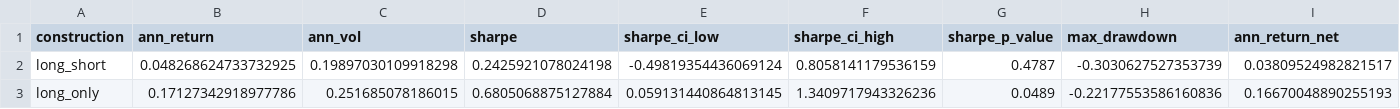
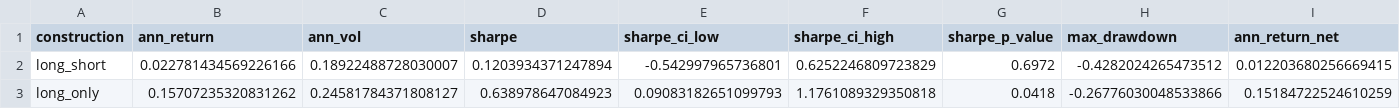
Before and after one commit to wonjunjo123/cross-sectional-factor-model, a CSV file: output/portfolio_construction_comparison.csv, drawn as a sheet; only a part is shown; the diff covers the shown part only; the diff names each change by its address in the sheet, - before the commit and + after, or states it on an @@ line.

```diff
--- a/output/portfolio_construction_comparison.csv
+++ b/output/portfolio_construction_comparison.csv
-B2 (ann_return): 0.048268624733732925
+B2 (ann_return): 0.022781434569226166
-C2 (ann_vol): 0.19897030109918298
+C2 (ann_vol): 0.18922488728030007
-D2 (sharpe): 0.2425921078024198
+D2 (sharpe): 0.1203934371247894
-E2 (sharpe_ci_low): -0.49819354436069124
+E2 (sharpe_ci_low): -0.542997965736801
-F2 (sharpe_ci_high): 0.8058141179536159
+F2 (sharpe_ci_high): 0.6252246809723829
-G2 (sharpe_p_value): 0.4787
+G2 (sharpe_p_value): 0.6972
-H2 (max_drawdown): -0.3030627527353739
+H2 (max_drawdown): -0.4282024265473512
-I2 (ann_return_net): 0.03809524982821517
+I2 (ann_return_net): 0.012203680256669415
-B3 (ann_return): 0.17127342918977786
+B3 (ann_return): 0.15707235320831262
-C3 (ann_vol): 0.251685078186015
+C3 (ann_vol): 0.24581784371808127
-D3 (sharpe): 0.6805068875127884
+D3 (sharpe): 0.638978647084923
-E3 (sharpe_ci_low): 0.059131440864813145
+E3 (sharpe_ci_low): 0.09083182651099793
-F3 (sharpe_ci_high): 1.3409717943326236
+F3 (sharpe_ci_high): 1.1761089329350818
-G3 (sharpe_p_value): 0.0489
+G3 (sharpe_p_value): 0.0418
-H3 (max_drawdown): -0.22177553586160836
+H3 (max_drawdown): -0.26776030048533866
-I3 (ann_return_net): 0.16670048890255193
+I3 (ann_return_net): 0.15184722524610259
```
Also changed, not shown: 14 edited cells elsewhere in this file, output/ic_gbm.csv, output/portfolio_returns.csv, 7 other files.
